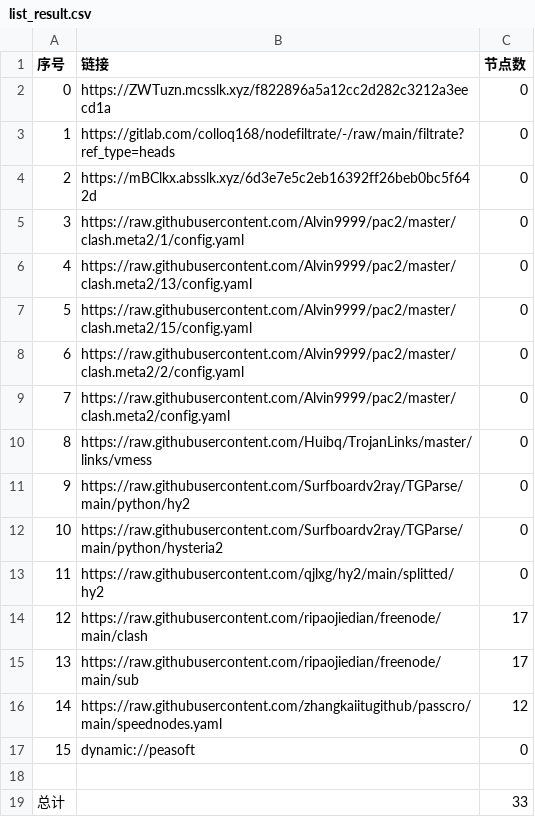
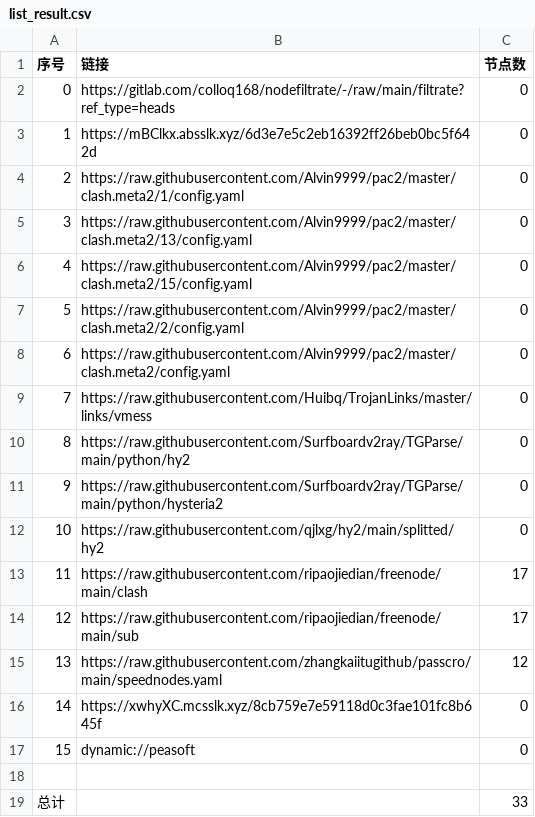
Before and after one commit to lihong19801/zidongzhuaqu4, a CSV file: list_result.csv, drawn as a sheet; removed rows and columns are numbered as before the commit, all else as after; the diff names each change by its address in the sheet, - before the commit and + after, or states it on an @@ line.

```diff
--- a/list_result.csv
+++ b/list_result.csv
-row 2: 0 | https://ZWTuzn.mcsslk.xyz/f822896a5a12cc2d282c3212a3eecd1a | 0
@@ column A (序号) renumbered between rows 2 and 15 @@
+row 16: 14 | https://xwhyXC.mcsslk.xyz/8cb759e7e59118d0c3fae101fc8b645f | 0
```
Also changed, not shown: 22 other files.
